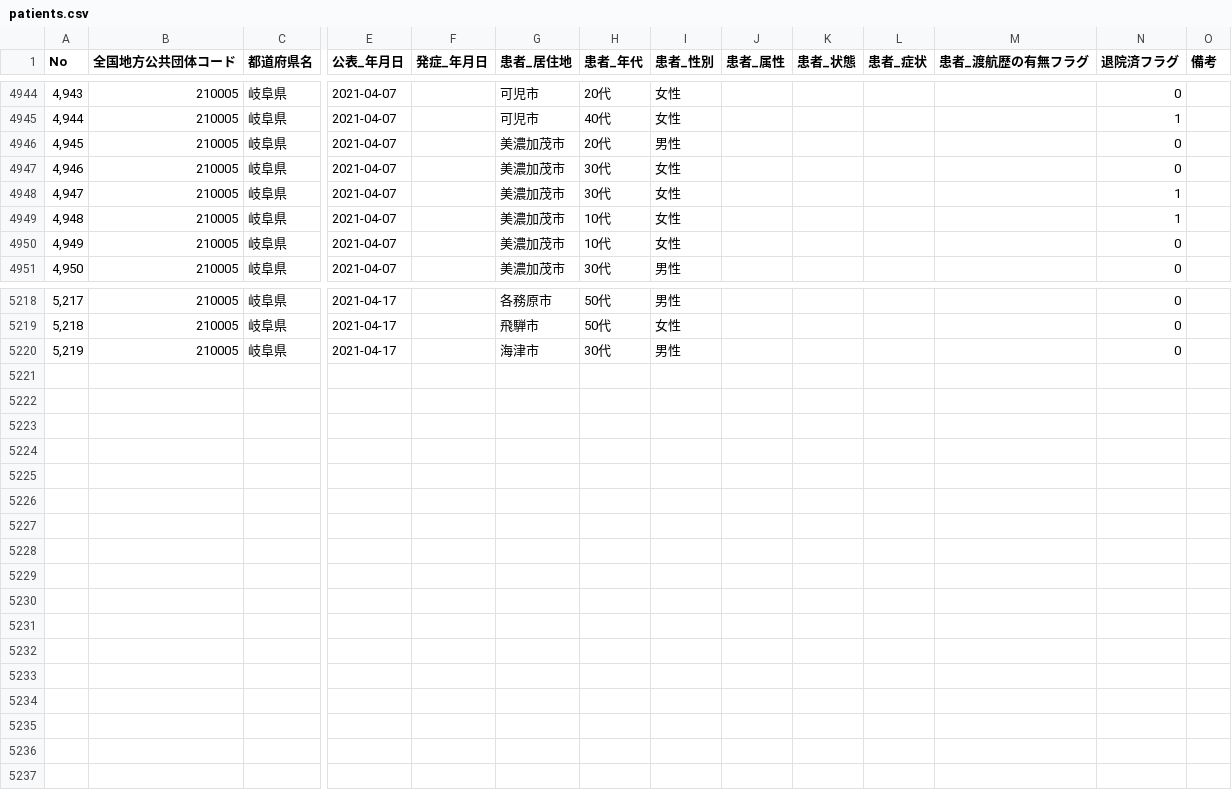
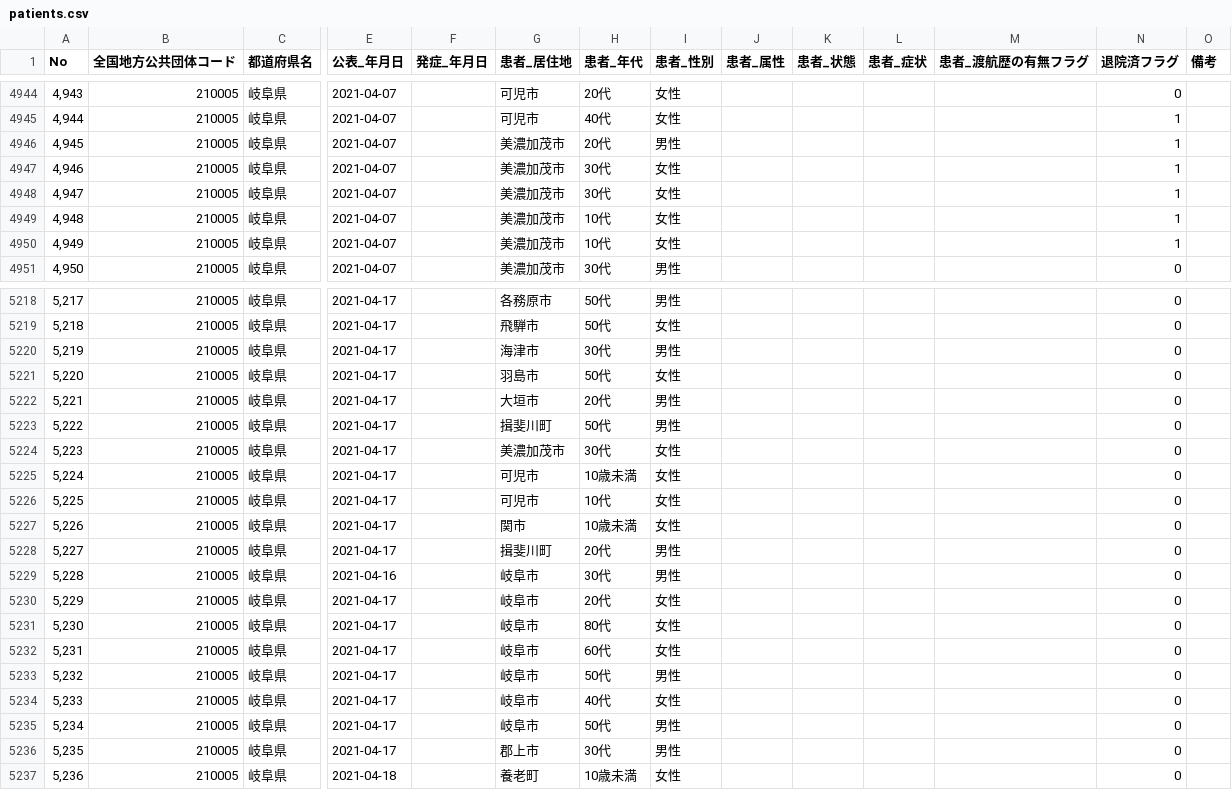
Before and after one commit to code4sabae/opendatagojp, a CSV file: csv/gifu-ken/patients.csv, drawn as a sheet; only a part is shown, gaps mark what is left out; rows hold the shown columns only; the diff covers the shown part only; the diff names each change by its address in the sheet, - before the commit and + after, or states it on an @@ line.

Commit message:
update data

```diff
--- a/csv/gifu-ken/patients.csv
+++ b/csv/gifu-ken/patients.csv
-N4946:N4947 (退院済フラグ): 0
+N4946:N4947 (退院済フラグ): 1
-N4950 (退院済フラグ): 0
+N4950 (退院済フラグ): 1
+row 5221: 5,220 | 210005 | 岐阜県 | 2021-04-17 |  | 羽島市 | 50代 | 女性 |  |  |  |  | 0
+row 5222: 5,221 | 210005 | 岐阜県 | 2021-04-17 |  | 大垣市 | 20代 | 男性 |  |  |  |  | 0
+row 5223: 5,222 | 210005 | 岐阜県 | 2021-04-17 |  | 揖斐川町 | 50代 | 男性 |  |  |  |  | 0
+row 5224: 5,223 | 210005 | 岐阜県 | 2021-04-17 |  | 美濃加茂市 | 30代 | 女性 |  |  |  |  | 0
+row 5225: 5,224 | 210005 | 岐阜県 | 2021-04-17 |  | 可児市 | 10歳未満 | 女性 |  |  |  |  | 0
+row 5226: 5,225 | 210005 | 岐阜県 | 2021-04-17 |  | 可児市 | 10代 | 女性 |  |  |  |  | 0
+row 5227: 5,226 | 210005 | 岐阜県 | 2021-04-17 |  | 関市 | 10歳未満 | 女性 |  |  |  |  | 0
+row 5228: 5,227 | 210005 | 岐阜県 | 2021-04-17 |  | 揖斐川町 | 20代 | 男性 |  |  |  |  | 0
+row 5229: 5,228 | 210005 | 岐阜県 | 2021-04-16 |  | 岐阜市 | 30代 | 男性 |  |  |  |  | 0
+row 5230: 5,229 | 210005 | 岐阜県 | 2021-04-17 |  | 岐阜市 | 20代 | 女性 |  |  |  |  | 0
+row 5231: 5,230 | 210005 | 岐阜県 | 2021-04-17 |  | 岐阜市 | 80代 | 女性 |  |  |  |  | 0
+row 5232: 5,231 | 210005 | 岐阜県 | 2021-04-17 |  | 岐阜市 | 60代 | 女性 |  |  |  |  | 0
+row 5233: 5,232 | 210005 | 岐阜県 | 2021-04-17 |  | 岐阜市 | 50代 | 男性 |  |  |  |  | 0
+row 5234: 5,233 | 210005 | 岐阜県 | 2021-04-17 |  | 岐阜市 | 40代 | 女性 |  |  |  |  | 0
+row 5235: 5,234 | 210005 | 岐阜県 | 2021-04-17 |  | 岐阜市 | 50代 | 男性 |  |  |  |  | 0
+row 5236: 5,235 | 210005 | 岐阜県 | 2021-04-17 |  | 郡上市 | 30代 | 男性 |  |  |  |  | 0
+row 5237: 5,236 | 210005 | 岐阜県 | 2021-04-18 |  | 養老町 | 10歳未満 | 女性 |  |  |  |  | 0
```
Also changed, not shown: 14 edited cells elsewhere in this file, csv/gifu-ken/test-cases.csv, 2 other files.
